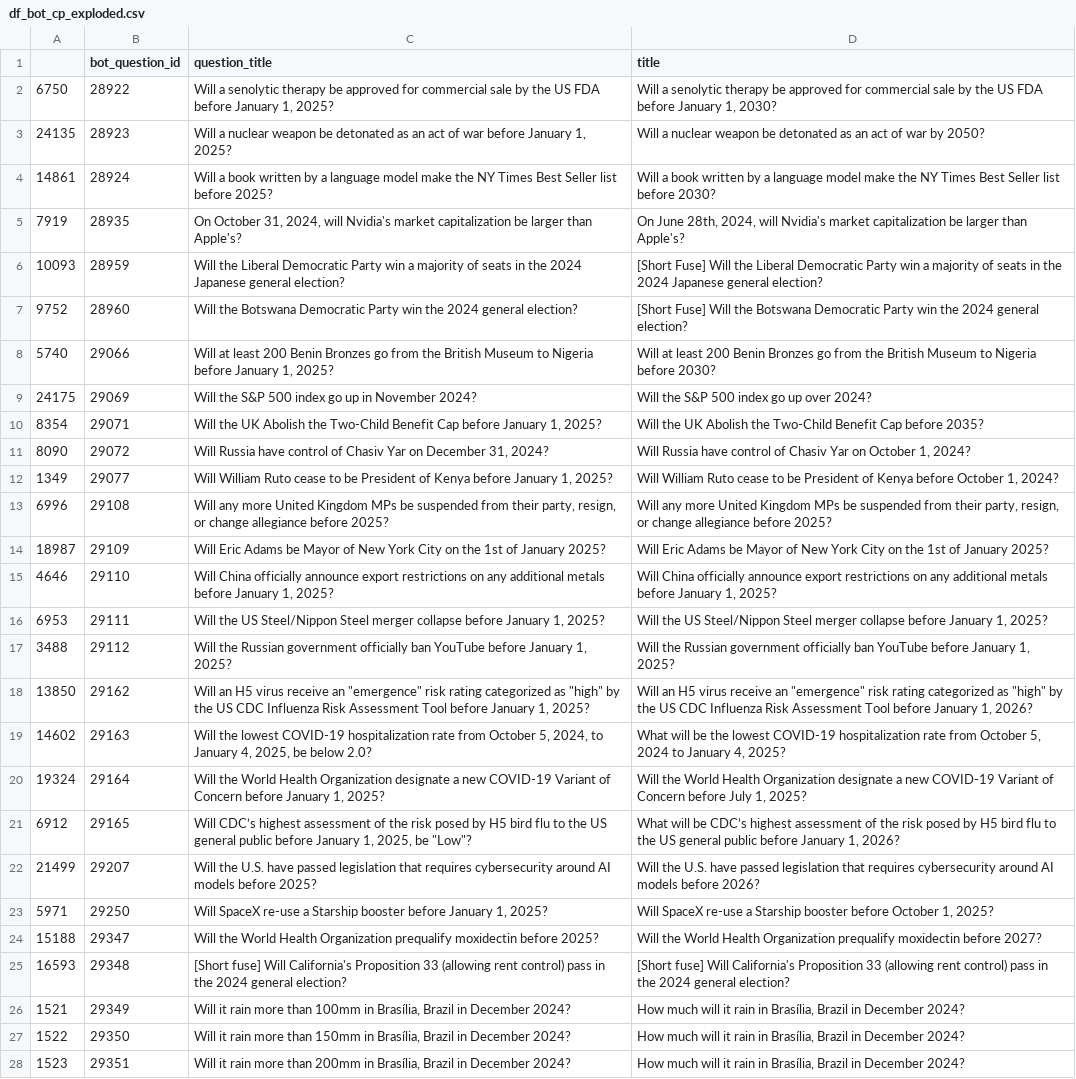
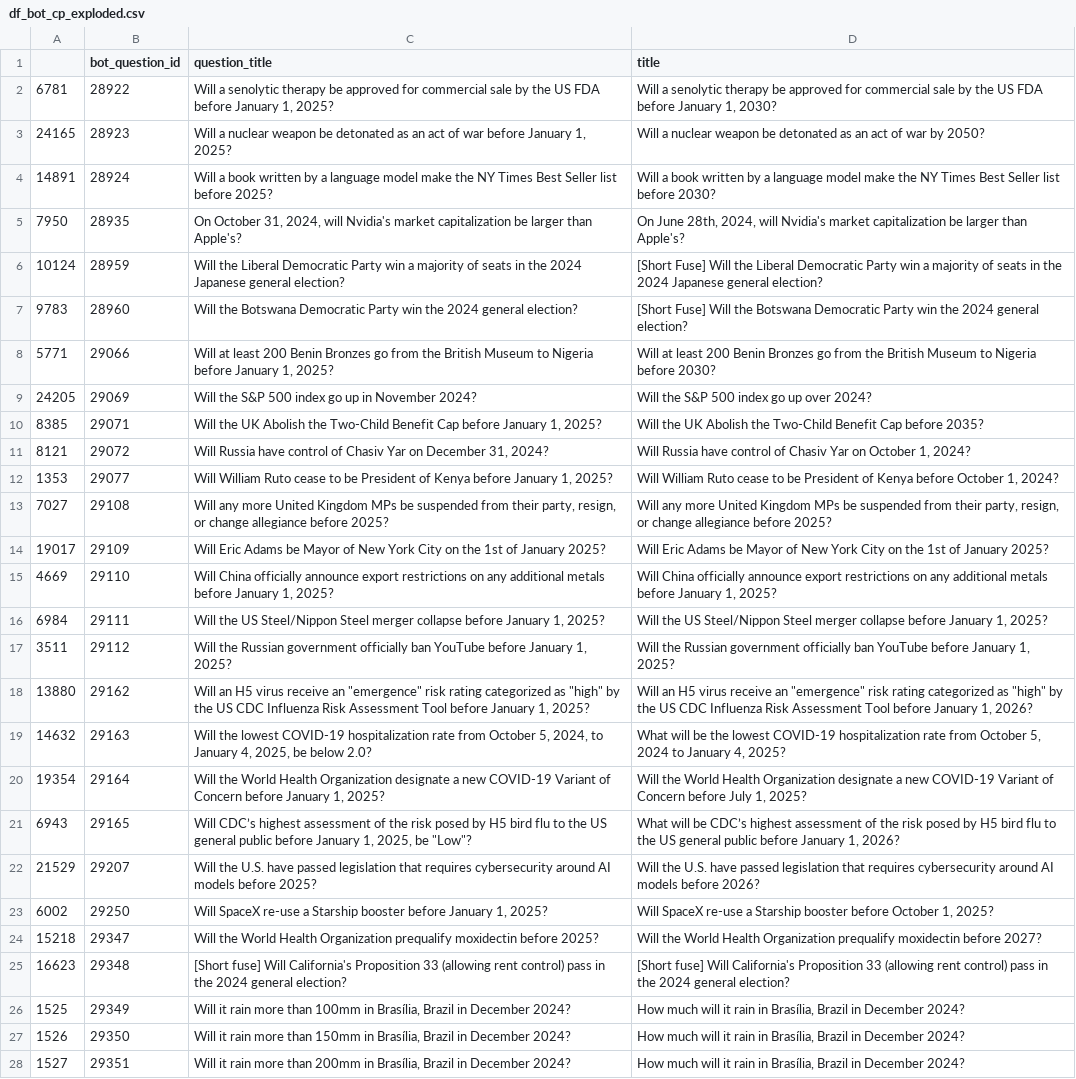
Before and after one commit to Metaculus/aib-analysis, a CSV file: df_bot_cp_exploded.csv, drawn as a sheet; only a part is shown; the diff covers the shown part only; the diff names each change by its address in the sheet, - before the commit and + after, or states it on an @@ line.

```diff
--- a/df_bot_cp_exploded.csv
+++ b/df_bot_cp_exploded.csv
-A2: 6750
+A2: 6781
-A3: 24135
+A3: 24165
-A4: 14861
+A4: 14891
-A5: 7919
+A5: 7950
-A6: 10093
+A6: 10124
-A7: 9752
+A7: 9783
-A8: 5740
+A8: 5771
-A9: 24175
+A9: 24205
-A10: 8354
+A10: 8385
-A11: 8090
+A11: 8121
-A12: 1349
+A12: 1353
-A13: 6996
+A13: 7027
-A14: 18987
+A14: 19017
-A15: 4646
+A15: 4669
-A16: 6953
+A16: 6984
-A17: 3488
+A17: 3511
-A18: 13850
+A18: 13880
-A19: 14602
+A19: 14632
-A20: 19324
+A20: 19354
-A21: 6912
+A21: 6943
-A22: 21499
+A22: 21529
-A23: 5971
+A23: 6002
-A24: 15188
+A24: 15218
-A25: 16593
+A25: 16623
-A26: 1521
+A26: 1525
-A27: 1522
+A27: 1526
-A28: 1523
+A28: 1527
```
Also changed, not shown: 104 edited cells elsewhere in this file, 2 other files.
